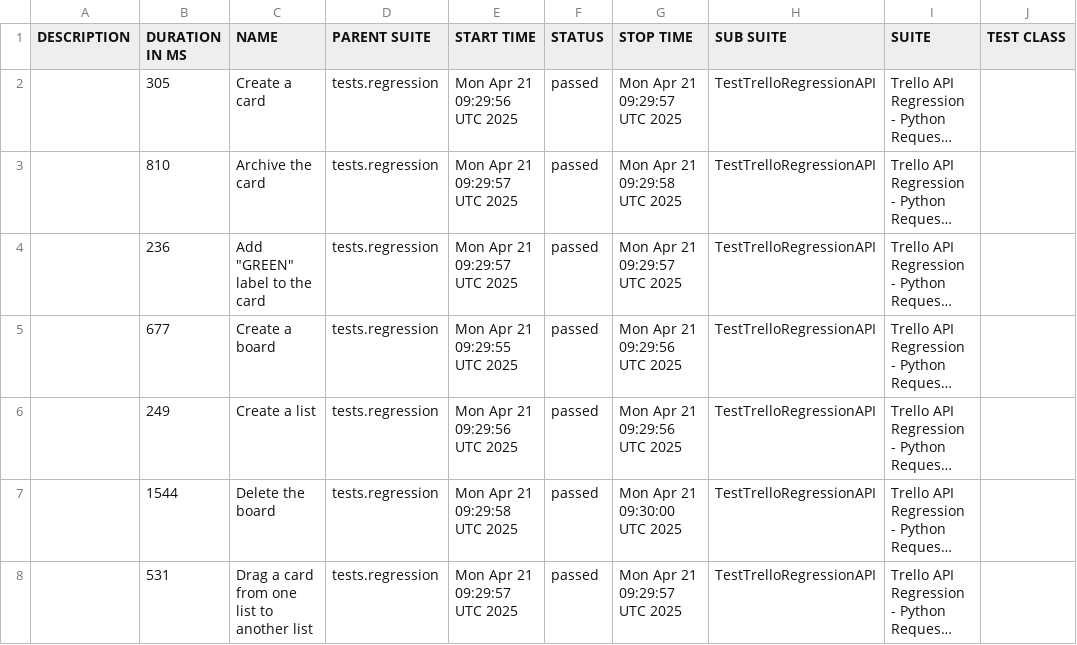
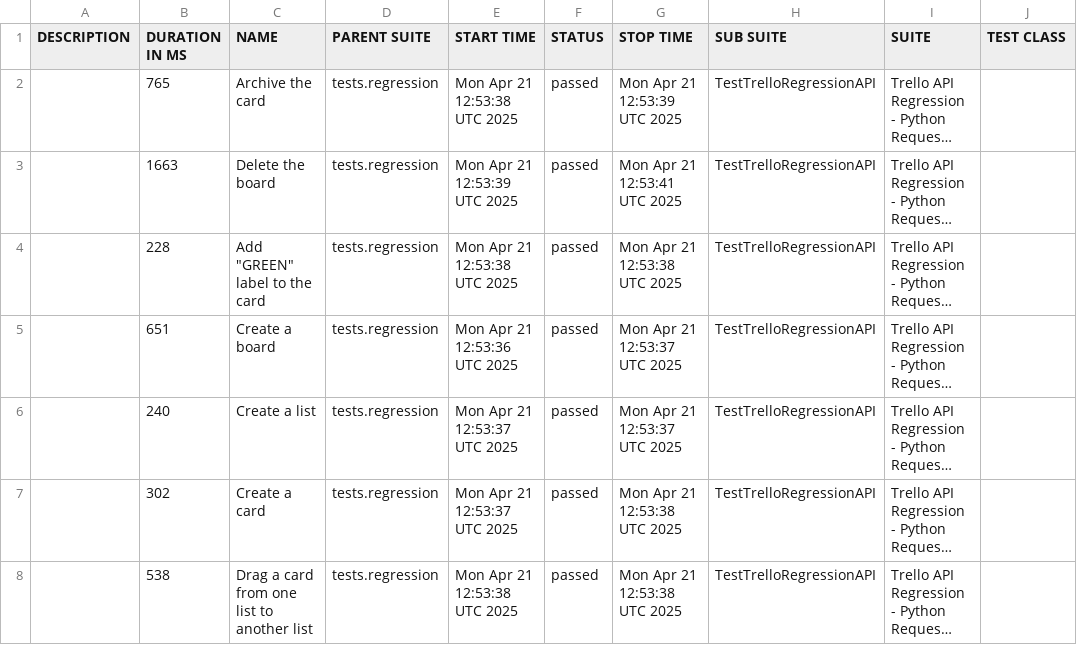
Before and after one commit to vkqapro/pythonRequestsAPI, a CSV file: data/suites.csv, drawn as a sheet; only a part is shown; long unchanged cells end in …; the diff names each change by its address in the sheet, - before the commit and + after, or states it on an @@ line.

```diff
--- a/data/suites.csv
+++ b/data/suites.csv
-B2 (DURATION IN MS): 305
+B2 (DURATION IN MS): 765
-C2 (NAME): Create a card
+C2 (NAME): Archive the card
-E2 (START TIME): Mon Apr 21 09:29:56 UTC 2025
+E2 (START TIME): Mon Apr 21 12:53:38 UTC 2025
-G2 (STOP TIME): Mon Apr 21 09:29:57 UTC 2025
+G2 (STOP TIME): Mon Apr 21 12:53:39 UTC 2025
-B3 (DURATION IN MS): 810
+B3 (DURATION IN MS): 1663
-C3 (NAME): Archive the card
+C3 (NAME): Delete the board
-E3 (START TIME): Mon Apr 21 09:29:57 UTC 2025
+E3 (START TIME): Mon Apr 21 12:53:39 UTC 2025
-G3 (STOP TIME): Mon Apr 21 09:29:58 UTC 2025
+G3 (STOP TIME): Mon Apr 21 12:53:41 UTC 2025
-B4 (DURATION IN MS): 236
+B4 (DURATION IN MS): 228
-E4 (START TIME): Mon Apr 21 09:29:57 UTC 2025
+E4 (START TIME): Mon Apr 21 12:53:38 UTC 2025
-G4 (STOP TIME): Mon Apr 21 09:29:57 UTC 2025
+G4 (STOP TIME): Mon Apr 21 12:53:38 UTC 2025
-B5 (DURATION IN MS): 677
+B5 (DURATION IN MS): 651
-E5 (START TIME): Mon Apr 21 09:29:55 UTC 2025
+E5 (START TIME): Mon Apr 21 12:53:36 UTC 2025
-G5:G6 (STOP TIME): Mon Apr 21 09:29:56 UTC 2025
+G5:G6 (STOP TIME): Mon Apr 21 12:53:37 UTC 2025
-B6 (DURATION IN MS): 249
+B6 (DURATION IN MS): 240
-E6 (START TIME): Mon Apr 21 09:29:56 UTC 2025
+E6 (START TIME): Mon Apr 21 12:53:37 UTC 2025
-B7 (DURATION IN MS): 1544
+B7 (DURATION IN MS): 302
-C7 (NAME): Delete the board
+C7 (NAME): Create a card
-E7 (START TIME): Mon Apr 21 09:29:58 UTC 2025
+E7 (START TIME): Mon Apr 21 12:53:37 UTC 2025
-G7 (STOP TIME): Mon Apr 21 09:30:00 UTC 2025
+G7 (STOP TIME): Mon Apr 21 12:53:38 UTC 2025
-B8 (DURATION IN MS): 531
+B8 (DURATION IN MS): 538
-E8 (START TIME): Mon Apr 21 09:29:57 UTC 2025
+E8 (START TIME): Mon Apr 21 12:53:38 UTC 2025
-G8 (STOP TIME): Mon Apr 21 09:29:57 UTC 2025
+G8 (STOP TIME): Mon Apr 21 12:53:38 UTC 2025
```
Also changed, not shown: 28 other files.
